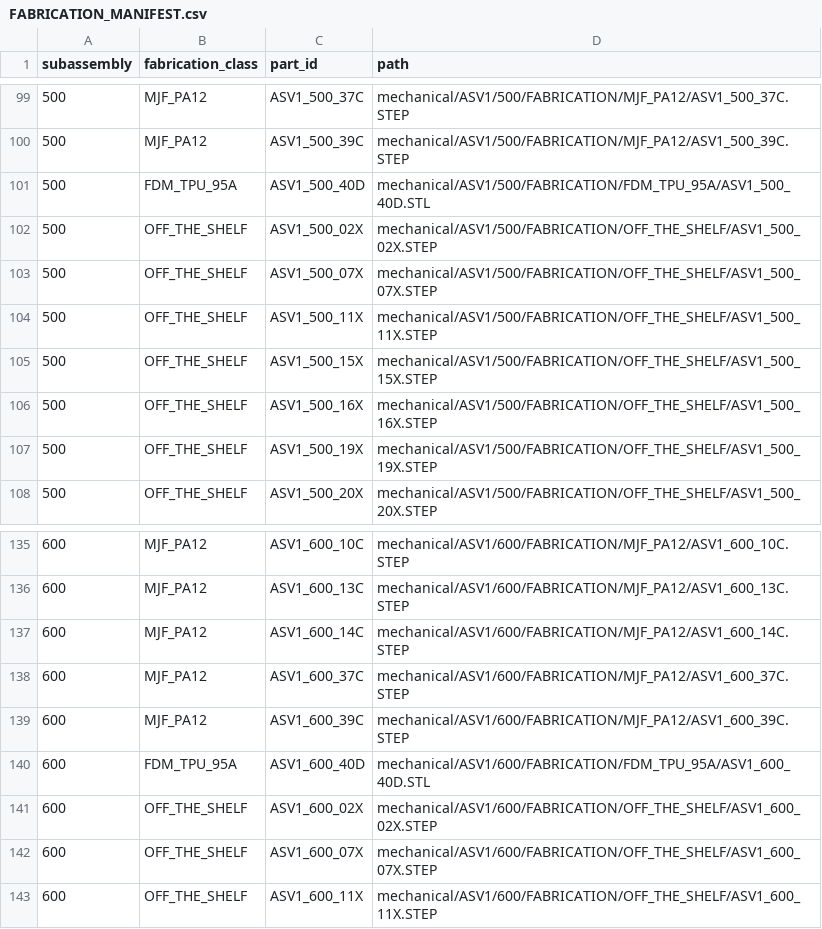
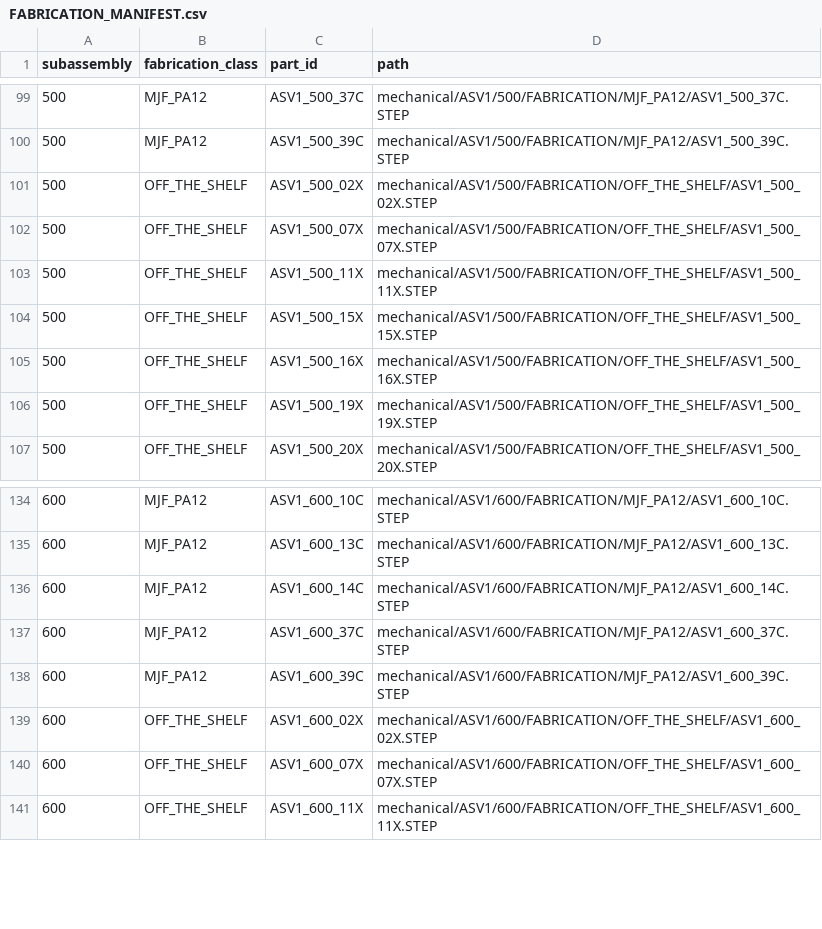
Before and after one commit to menloresearch/asimov-1, a CSV file: mechanical/FABRICATION_MANIFEST.csv, drawn as a sheet; only a part is shown, gaps mark what is left out.

```diff
--- a/mechanical/FABRICATION_MANIFEST.csv
+++ b/mechanical/FABRICATION_MANIFEST.csv
@@ -100,3 +100,2 @@ subassembly,fabrication_class,part_id,path
 500,MJF_PA12,ASV1_500_39C,mechanical/ASV1/500/FABRICATION/MJF_PA12/ASV1_500_39C.STEP
-500,FDM_TPU_95A,ASV1_500_40D,mechanical/ASV1/500/FABRICATION/FDM_TPU_95A/ASV1_500_40D.STL
 500,OFF_THE_SHELF,ASV1_500_02X,mechanical/ASV1/500/FABRICATION/OFF_THE_SHELF/ASV1_500_02X.STEP
@@ -139,3 +138,2 @@ subassembly,fabrication_class,part_id,path
 600,MJF_PA12,ASV1_600_39C,mechanical/ASV1/600/FABRICATION/MJF_PA12/ASV1_600_39C.STEP
-600,FDM_TPU_95A,ASV1_600_40D,mechanical/ASV1/600/FABRICATION/FDM_TPU_95A/ASV1_600_40D.STL
 600,OFF_THE_SHELF,ASV1_600_02X,mechanical/ASV1/600/FABRICATION/OFF_THE_SHELF/ASV1_600_02X.STEP
```
Also changed, not shown: 11 other files.
